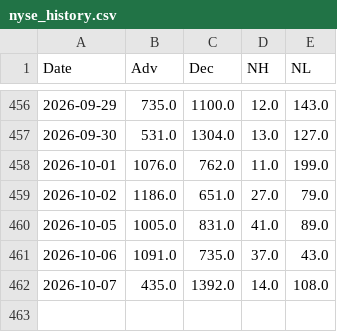
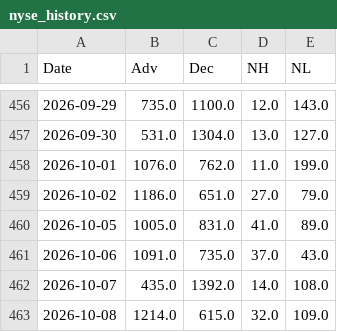
Before and after one commit to volantkao/finance_data, a CSV file: nyse_history.csv, drawn as a sheet; only a part is shown, gaps mark what is left out; the diff names each change by its address in the sheet, - before the commit and + after, or states it on an @@ line.

```diff
--- a/nyse_history.csv
+++ b/nyse_history.csv
+row 463: 2026-10-08 | 1214.0 | 615.0 | 32.0 | 109.0
```
